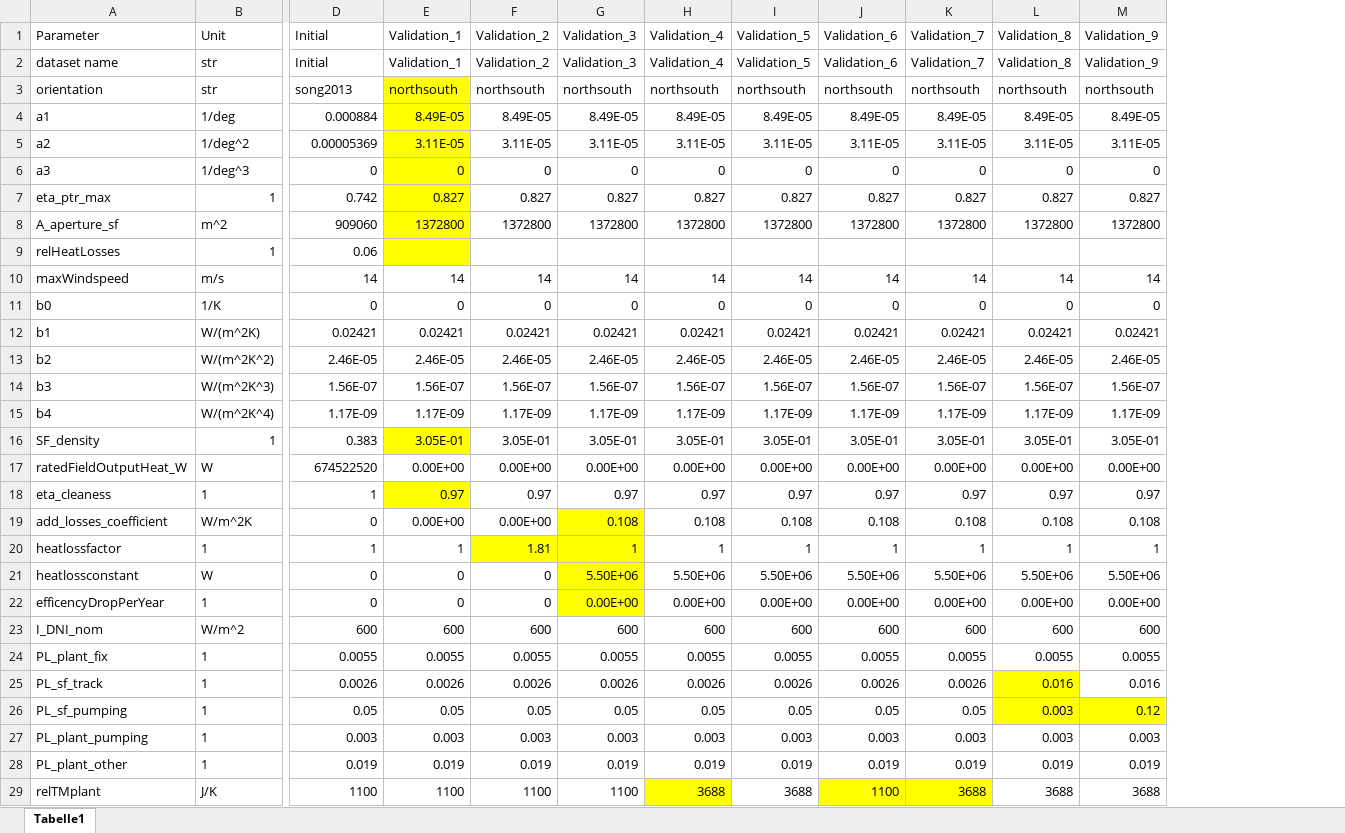
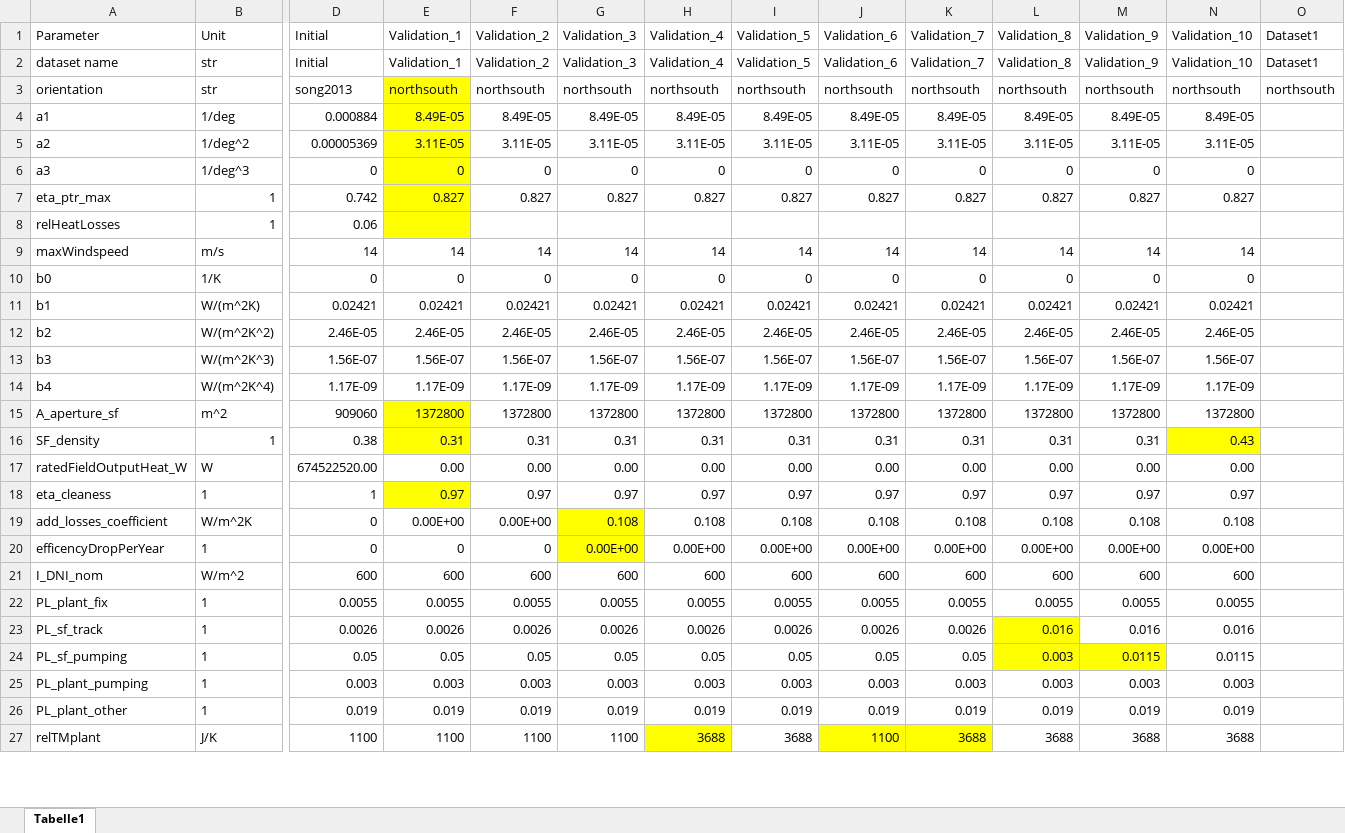
Before and after one commit to FZJ-IEK3-VSA/RESKit, an Excel workbook: reskit/solar/workflows/CSP_data/CSP_database.xlsx, sheet Tabelle1, drawn as a sheet; only a part is shown, gaps mark what is left out; values as stored, in another font and other column widths than the file's, no borders; removed rows and columns are numbered as before the commit, all else as after; rows hold the shown columns only; the diff names each change by its address in the sheet, - before the commit and + after, or states it on an @@ line.

```diff
--- a/reskit/solar/workflows/CSP_data/CSP_database.xlsx (sheet Tabelle1)
+++ b/reskit/solar/workflows/CSP_data/CSP_database.xlsx (sheet Tabelle1)
+column N (Validation_10), rows 2-14: Validation_10 | northsouth | 8.49E-05 | 3.11E-05 | 0 | 0.827 |  | 14 | 0 | 0.02421 | 2.46E-05 | 1.56E-07 | 1.17E-09; rows 16-27: 0.43 | 0.00 | 0.97 | 0.108 | 0.00E+00 | 600 | 0.0055 | 0.016 | 0.0115 | 0.003 | 0.019 | 3688
+column O (Dataset1), rows 2-3: Dataset1 | northsouth
-row 8: A_aperture_sf | m^2 | 909060 | 1372800 | 1372800 | 1372800 | 1372800 | 1372800 | 1372800 | 1372800 | 1372800 | 1372800
+row 15: A_aperture_sf | m^2 | 909060 | 1372800 | 1372800 | 1372800 | 1372800 | 1372800 | 1372800 | 1372800 | 1372800 | 1372800 | 1372800
-D16 (Initial): 0.383
+D16 (Initial): 0.38
-E16 (Validation_1): 3.05E-01
+E16 (Validation_1): 0.31
-F16 (Validation_2): 3.05E-01
+F16 (Validation_2): 0.31
-G16 (Validation_3): 3.05E-01
+G16 (Validation_3): 0.31
-H16 (Validation_4): 3.05E-01
+H16 (Validation_4): 0.31
-I16 (Validation_5): 3.05E-01
+I16 (Validation_5): 0.31
-J16 (Validation_6): 3.05E-01
+J16 (Validation_6): 0.31
-K16 (Validation_7): 3.05E-01
+K16 (Validation_7): 0.31
-L16 (Validation_8): 3.05E-01
+L16 (Validation_8): 0.31
-M16 (Validation_9): 3.05E-01
+M16 (Validation_9): 0.31
-D17 (Initial): 674522520
+D17 (Initial): 674522520.00
-E17 (Validation_1): 0.00E+00
+E17 (Validation_1): 0.00
-F17 (Validation_2): 0.00E+00
+F17 (Validation_2): 0.00
-G17 (Validation_3): 0.00E+00
+G17 (Validation_3): 0.00
-H17 (Validation_4): 0.00E+00
+H17 (Validation_4): 0.00
-I17 (Validation_5): 0.00E+00
+I17 (Validation_5): 0.00
-J17 (Validation_6): 0.00E+00
+J17 (Validation_6): 0.00
-K17 (Validation_7): 0.00E+00
+K17 (Validation_7): 0.00
-L17 (Validation_8): 0.00E+00
+L17 (Validation_8): 0.00
-M17 (Validation_9): 0.00E+00
+M17 (Validation_9): 0.00
-row 20: heatlossfactor | 1 | 1 | 1 | 1.81 | 1 | 1 | 1 | 1 | 1 | 1 | 1
-row 21: heatlossconstant | W | 0 | 0 | 0 | 5.50E+06 | 5.50E+06 | 5.50E+06 | 5.50E+06 | 5.50E+06 | 5.50E+06 | 5.50E+06
-M24 (Validation_9): 0.12
+M24 (Validation_9): 0.0115
```
Also changed, not shown: 4 other files.
